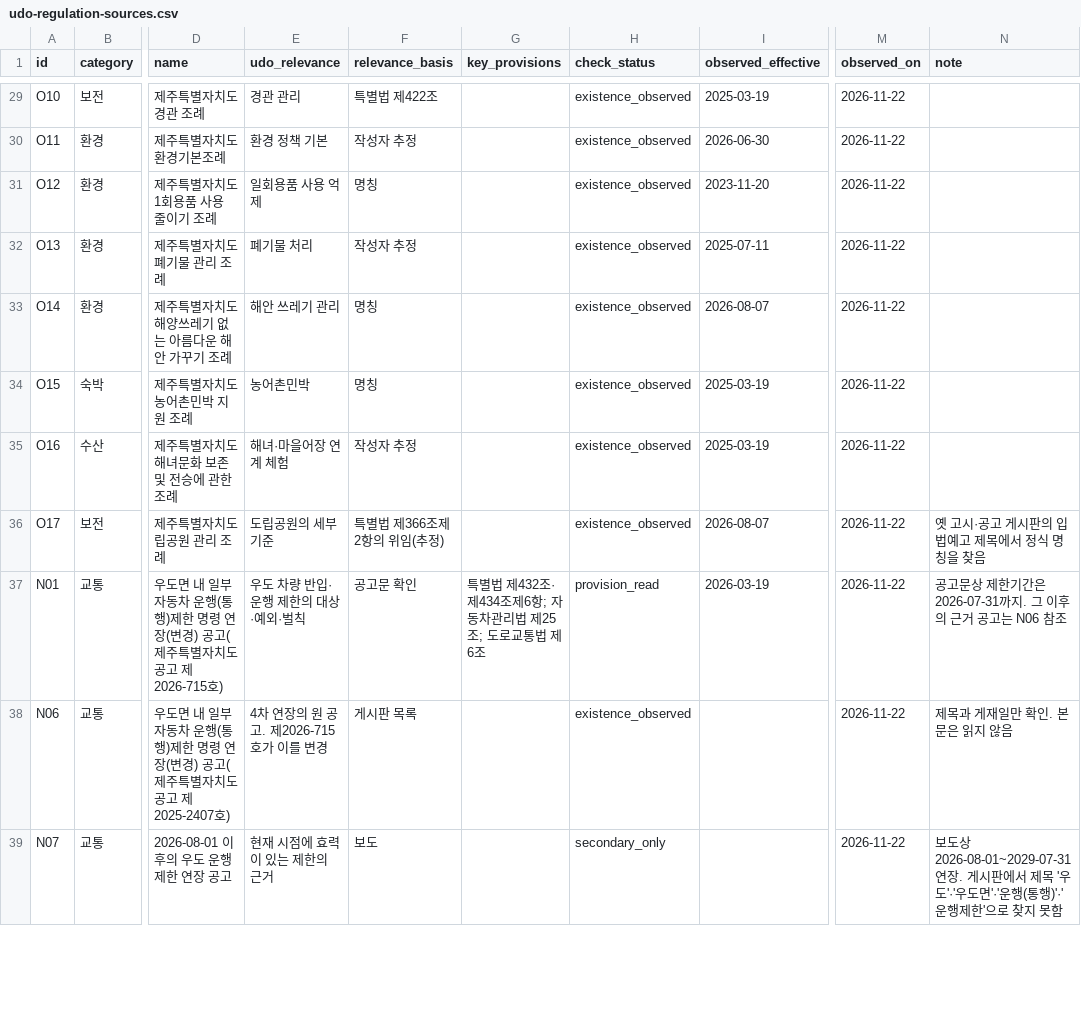
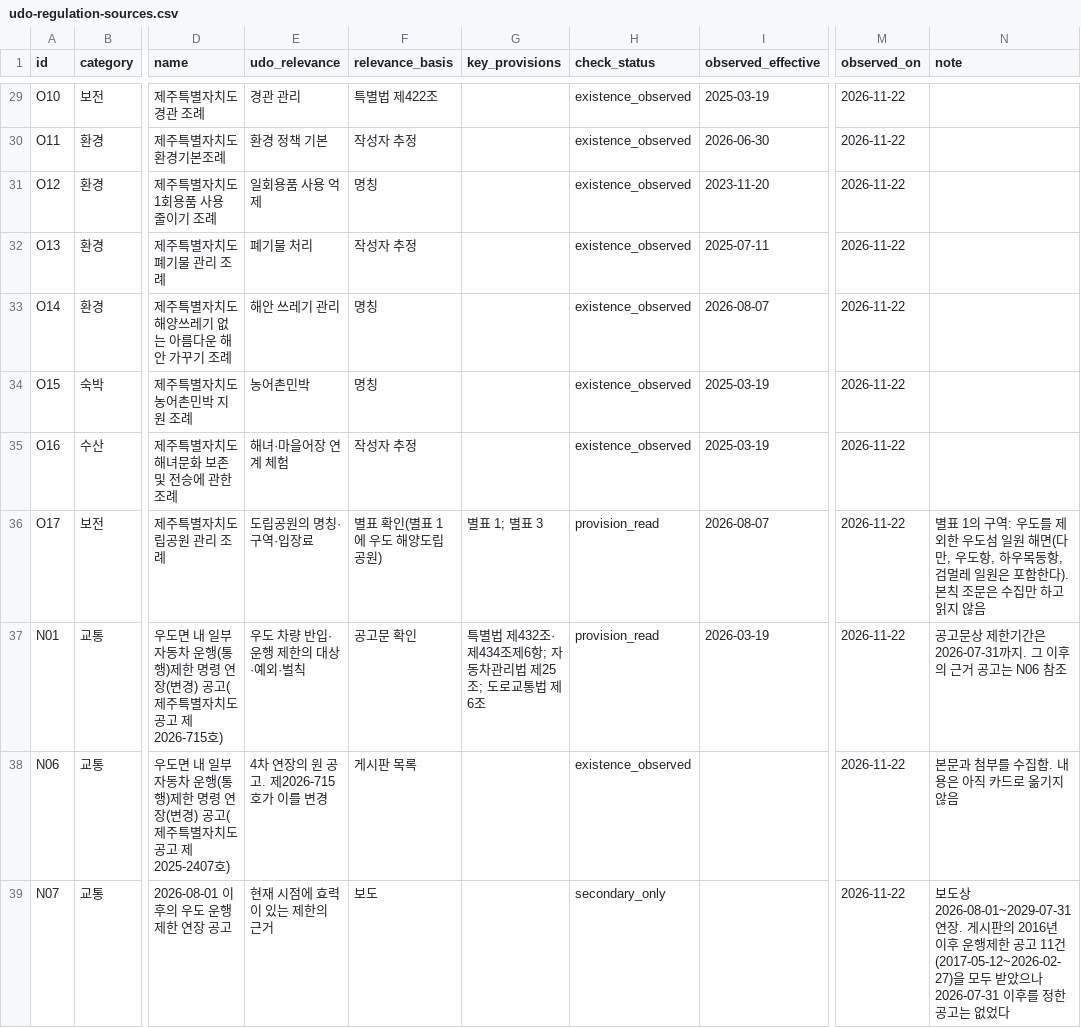
Before and after one commit to OREUM-IT/jeju-overtoutism, a CSV file: data/udo-regulation-sources.csv, drawn as a sheet; only a part is shown, gaps mark what is left out; the diff covers the shown part only; the diff names each change by its address in the sheet, - before the commit and + after, or states it on an @@ line.

```diff
--- a/data/udo-regulation-sources.csv
+++ b/data/udo-regulation-sources.csv
-E36 (udo_relevance): 도립공원의 세부 기준
+E36 (udo_relevance): 도립공원의 명칭·구역·입장료
-F36 (relevance_basis): 특별법 제366조제2항의 위임(추정)
+F36 (relevance_basis): 별표 확인(별표 1에 우도 해양도립공원)
-G36 (key_provisions): (empty)
+G36 (key_provisions): 별표 1; 별표 3
-H36 (check_status): existence_observed
+H36 (check_status): provision_read
-N36 (note): 옛 고시·공고 게시판의 입법예고 제목에서 정식 명칭을 찾음
+N36 (note): 별표 1의 구역: 우도를 제외한 우도섬 일원 해면(다만, 우도항, 하우목동항, 검멀레 일원은 포함한다). 본칙 조문은 수집만 하고 읽지 않음
-N38 (note): 제목과 게재일만 확인. 본문은 읽지 않음
+N38 (note): 본문과 첨부를 수집함. 내용은 아직 카드로 옮기지 않음
-N39 (note): …. 게시판에서 제목 '우도'·'우도면'·'운행(통행)'·'운행제한'으로 찾지 못함
+N39 (note): …. 게시판의 2016년 이후 운행제한 공고 11건(2017-05-12~2026-02-27)을 모두 받았으나 2026-07-31 이후를 정한 공고는 없었다
```
Also changed, not shown: 18 edited cells elsewhere in this file, 29 other files.
